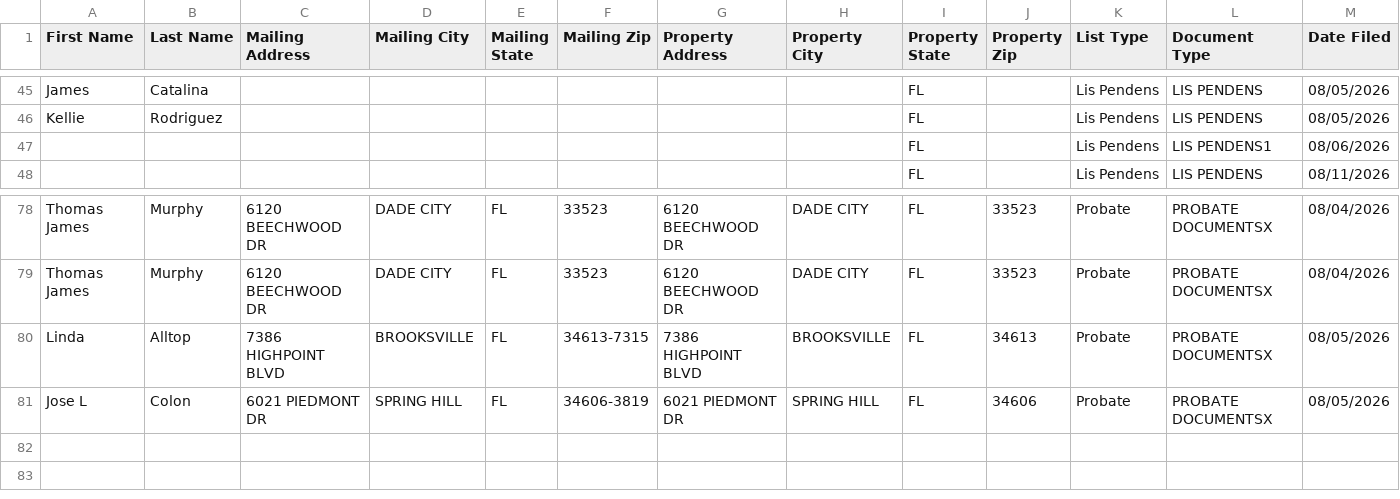
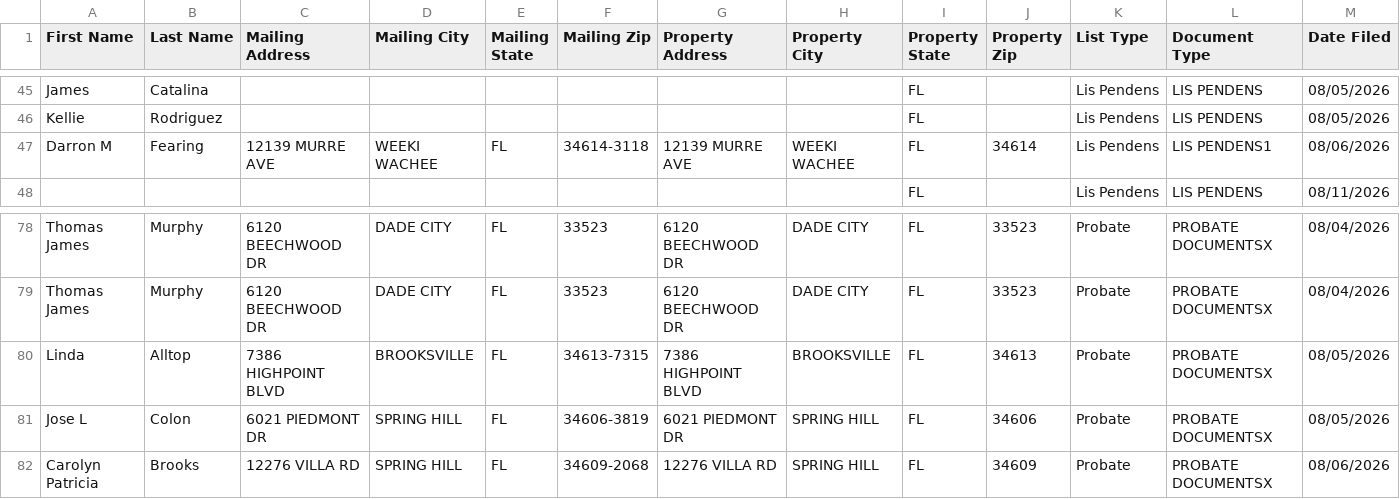
Before and after one commit to davidgunz13/hernando-lead-scraper, a CSV file: dashboard/datasift_export.csv, drawn as a sheet; only a part is shown, gaps mark what is left out; removed rows and columns are numbered as before the commit, all else as after; rows hold the shown columns only; the diff names each change by its address in the sheet, - before the commit and + after, or states it on an @@ line.

```diff
--- a/dashboard/datasift_export.csv
+++ b/dashboard/datasift_export.csv
-row 47:  |  |  |  |  |  |  |  | FL |  | Lis Pendens | LIS PENDENS1 | 08/06/2026
+row 47: Darron M | Fearing | 12139 MURRE AVE | WEEKI WACHEE | FL | 34614-3118 | 12139 MURRE AVE | WEEKI WACHEE | FL | 34614 | Lis Pendens | LIS PENDENS1 | 08/06/2026
+row 82: Carolyn Patricia | Brooks | 12276 VILLA RD | SPRING HILL | FL | 34609-2068 | 12276 VILLA RD | SPRING HILL | FL | 34609 | Probate | PROBATE DOCUMENTSX | 08/06/2026
```
Also changed, not shown: data/datasift_export.csv, 2 other files.
